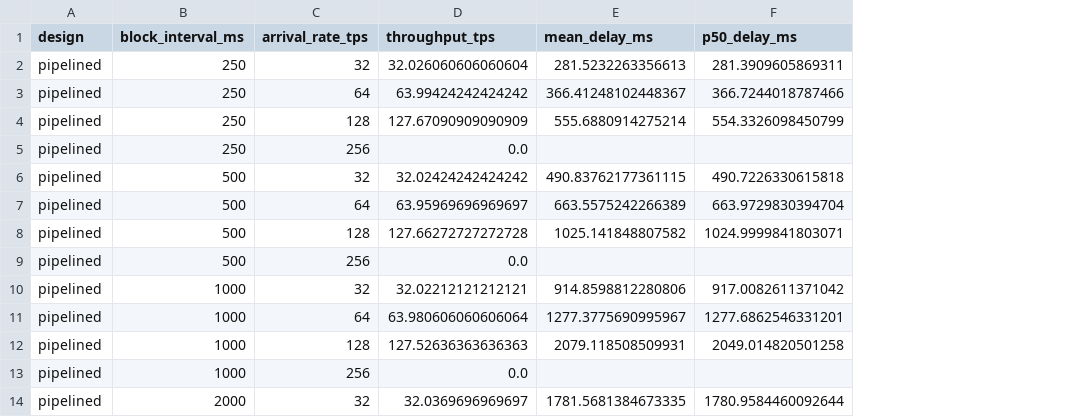
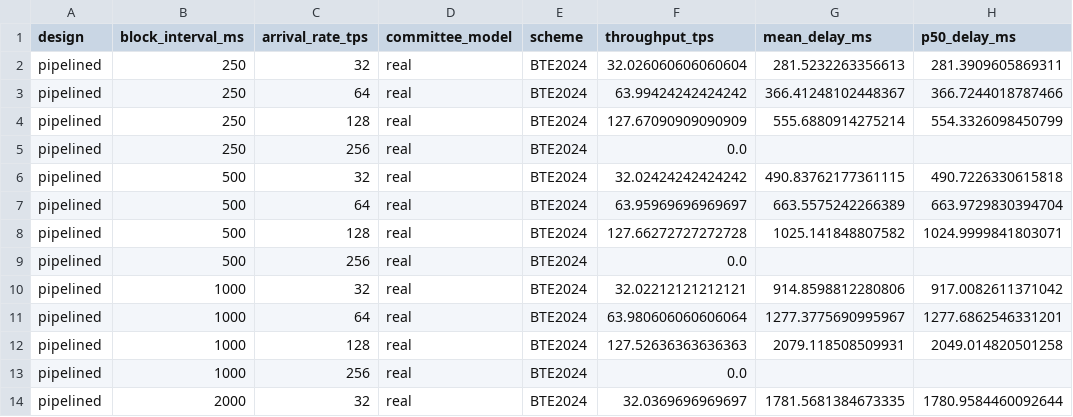
Before and after one commit to Shreya5473/Veilpipe, a CSV file: results/exp1_throughput.csv, drawn as a sheet; only a part is shown; the diff names each change by its address in the sheet, - before the commit and + after, or states it on an @@ line.

```diff
--- a/results/exp1_throughput.csv
+++ b/results/exp1_throughput.csv
+column D (committee_model), rows 2-14: all real
+column E (scheme), rows 2-14: all BTE2024
```
Also changed, not shown: results/exp4_safe_region.csv, 9 other files.
